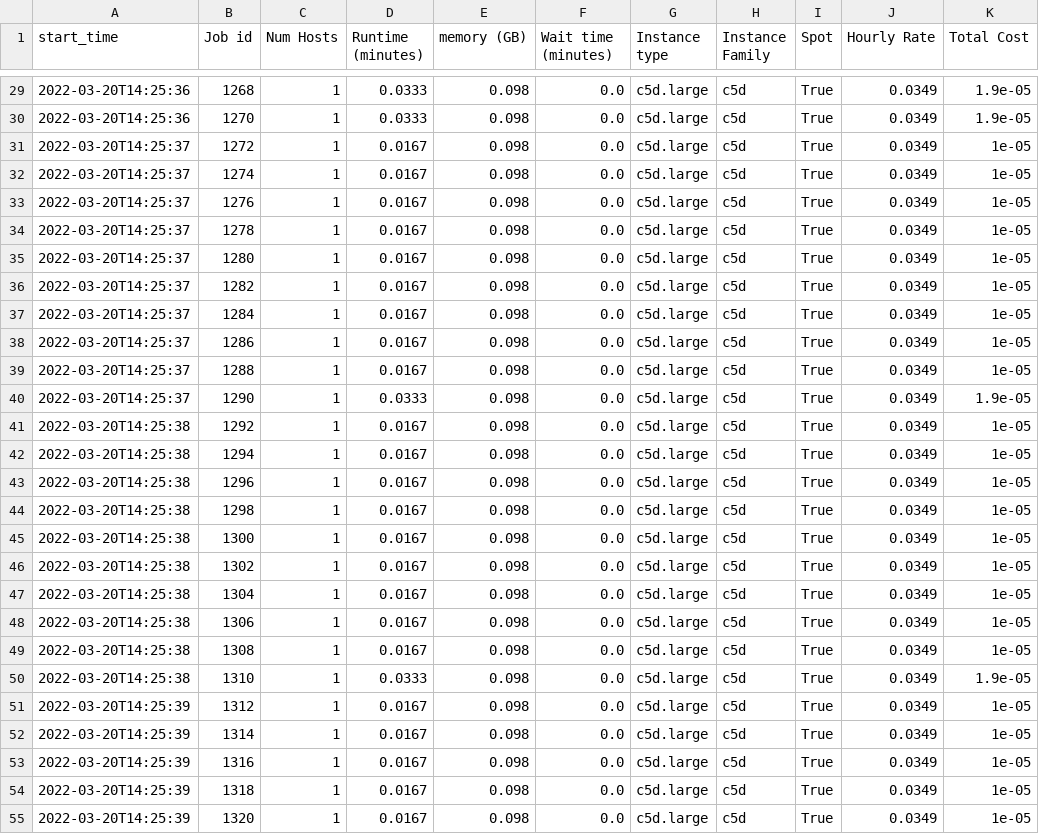
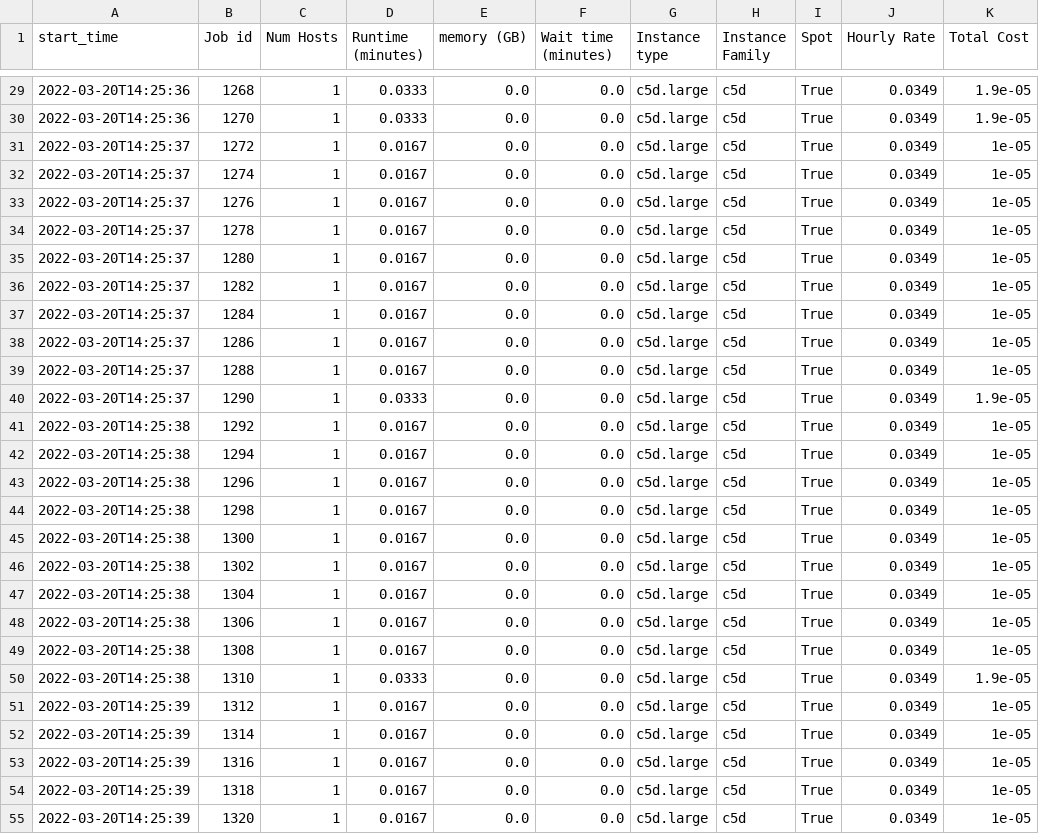
Before and after one commit to aws-samples/hpc-cost-simulator, a CSV file: test_files/JobAnalyzer/accelerator/hourly-457718.csv, drawn as a sheet; only a part is shown, gaps mark what is left out; the diff covers the shown part only.

```diff
--- a/test_files/JobAnalyzer/accelerator/hourly-457718.csv
+++ b/test_files/JobAnalyzer/accelerator/hourly-457718.csv
@@ -29,27 +29,27 @@ start_time,Job id,Num Hosts,Runtime (minutes),memory (GB),Wait time (minutes),In
-2022-03-20T14:25:36,1268,1,0.0333,0.098,0.0,c5d.large,c5d,True,0.0349,1.9e-05
-2022-03-20T14:25:36,1270,1,0.0333,0.098,0.0,c5d.large,c5d,True,0.0349,1.9e-05
-2022-03-20T14:25:37,1272,1,0.0167,0.098,0.0,c5d.large,c5d,True,0.0349,1e-05
-2022-03-20T14:25:37,1274,1,0.0167,0.098,0.0,c5d.large,c5d,True,0.0349,1e-05
-2022-03-20T14:25:37,1276,1,0.0167,0.098,0.0,c5d.large,c5d,True,0.0349,1e-05
-2022-03-20T14:25:37,1278,1,0.0167,0.098,0.0,c5d.large,c5d,True,0.0349,1e-05
-2022-03-20T14:25:37,1280,1,0.0167,0.098,0.0,c5d.large,c5d,True,0.0349,1e-05
-2022-03-20T14:25:37,1282,1,0.0167,0.098,0.0,c5d.large,c5d,True,0.0349,1e-05
-2022-03-20T14:25:37,1284,1,0.0167,0.098,0.0,c5d.large,c5d,True,0.0349,1e-05
-2022-03-20T14:25:37,1286,1,0.0167,0.098,0.0,c5d.large,c5d,True,0.0349,1e-05
-2022-03-20T14:25:37,1288,1,0.0167,0.098,0.0,c5d.large,c5d,True,0.0349,1e-05
-2022-03-20T14:25:37,1290,1,0.0333,0.098,0.0,c5d.large,c5d,True,0.0349,1.9e-05
-2022-03-20T14:25:38,1292,1,0.0167,0.098,0.0,c5d.large,c5d,True,0.0349,1e-05
-2022-03-20T14:25:38,1294,1,0.0167,0.098,0.0,c5d.large,c5d,True,0.0349,1e-05
-2022-03-20T14:25:38,1296,1,0.0167,0.098,0.0,c5d.large,c5d,True,0.0349,1e-05
-2022-03-20T14:25:38,1298,1,0.0167,0.098,0.0,c5d.large,c5d,True,0.0349,1e-05
-2022-03-20T14:25:38,1300,1,0.0167,0.098,0.0,c5d.large,c5d,True,0.0349,1e-05
-2022-03-20T14:25:38,1302,1,0.0167,0.098,0.0,c5d.large,c5d,True,0.0349,1e-05
-2022-03-20T14:25:38,1304,1,0.0167,0.098,0.0,c5d.large,c5d,True,0.0349,1e-05
-2022-03-20T14:25:38,1306,1,0.0167,0.098,0.0,c5d.large,c5d,True,0.0349,1e-05
-2022-03-20T14:25:38,1308,1,0.0167,0.098,0.0,c5d.large,c5d,True,0.0349,1e-05
-2022-03-20T14:25:38,1310,1,0.0333,0.098,0.0,c5d.large,c5d,True,0.0349,1.9e-05
-2022-03-20T14:25:39,1312,1,0.0167,0.098,0.0,c5d.large,c5d,True,0.0349,1e-05
-2022-03-20T14:25:39,1314,1,0.0167,0.098,0.0,c5d.large,c5d,True,0.0349,1e-05
-2022-03-20T14:25:39,1316,1,0.0167,0.098,0.0,c5d.large,c5d,True,0.0349,1e-05
-2022-03-20T14:25:39,1318,1,0.0167,0.098,0.0,c5d.large,c5d,True,0.0349,1e-05
-2022-03-20T14:25:39,1320,1,0.0167,0.098,0.0,c5d.large,c5d,True,0.0349,1e-05
+2022-03-20T14:25:36,1268,1,0.0333,0.0,0.0,c5d.large,c5d,True,0.0349,1.9e-05
+2022-03-20T14:25:36,1270,1,0.0333,0.0,0.0,c5d.large,c5d,True,0.0349,1.9e-05
+2022-03-20T14:25:37,1272,1,0.0167,0.0,0.0,c5d.large,c5d,True,0.0349,1e-05
+2022-03-20T14:25:37,1274,1,0.0167,0.0,0.0,c5d.large,c5d,True,0.0349,1e-05
+2022-03-20T14:25:37,1276,1,0.0167,0.0,0.0,c5d.large,c5d,True,0.0349,1e-05
+2022-03-20T14:25:37,1278,1,0.0167,0.0,0.0,c5d.large,c5d,True,0.0349,1e-05
+2022-03-20T14:25:37,1280,1,0.0167,0.0,0.0,c5d.large,c5d,True,0.0349,1e-05
+2022-03-20T14:25:37,1282,1,0.0167,0.0,0.0,c5d.large,c5d,True,0.0349,1e-05
+2022-03-20T14:25:37,1284,1,0.0167,0.0,0.0,c5d.large,c5d,True,0.0349,1e-05
+2022-03-20T14:25:37,1286,1,0.0167,0.0,0.0,c5d.large,c5d,True,0.0349,1e-05
+2022-03-20T14:25:37,1288,1,0.0167,0.0,0.0,c5d.large,c5d,True,0.0349,1e-05
+2022-03-20T14:25:37,1290,1,0.0333,0.0,0.0,c5d.large,c5d,True,0.0349,1.9e-05
+2022-03-20T14:25:38,1292,1,0.0167,0.0,0.0,c5d.large,c5d,True,0.0349,1e-05
+2022-03-20T14:25:38,1294,1,0.0167,0.0,0.0,c5d.large,c5d,True,0.0349,1e-05
+2022-03-20T14:25:38,1296,1,0.0167,0.0,0.0,c5d.large,c5d,True,0.0349,1e-05
+2022-03-20T14:25:38,1298,1,0.0167,0.0,0.0,c5d.large,c5d,True,0.0349,1e-05
+2022-03-20T14:25:38,1300,1,0.0167,0.0,0.0,c5d.large,c5d,True,0.0349,1e-05
+2022-03-20T14:25:38,1302,1,0.0167,0.0,0.0,c5d.large,c5d,True,0.0349,1e-05
+2022-03-20T14:25:38,1304,1,0.0167,0.0,0.0,c5d.large,c5d,True,0.0349,1e-05
+2022-03-20T14:25:38,1306,1,0.0167,0.0,0.0,c5d.large,c5d,True,0.0349,1e-05
+2022-03-20T14:25:38,1308,1,0.0167,0.0,0.0,c5d.large,c5d,True,0.0349,1e-05
+2022-03-20T14:25:38,1310,1,0.0333,0.0,0.0,c5d.large,c5d,True,0.0349,1.9e-05
+2022-03-20T14:25:39,1312,1,0.0167,0.0,0.0,c5d.large,c5d,True,0.0349,1e-05
+2022-03-20T14:25:39,1314,1,0.0167,0.0,0.0,c5d.large,c5d,True,0.0349,1e-05
+2022-03-20T14:25:39,1316,1,0.0167,0.0,0.0,c5d.large,c5d,True,0.0349,1e-05
+2022-03-20T14:25:39,1318,1,0.0167,0.0,0.0,c5d.large,c5d,True,0.0349,1e-05
+2022-03-20T14:25:39,1320,1,0.0167,0.0,0.0,c5d.large,c5d,True,0.0349,1e-05
```
Also changed, not shown: 92 edited cells elsewhere in this file, test_files/AcceleratorLogParser/exp_jobs.csv, test_files/JobAnalyzer/accelerator/hourly-457720.csv, 6 other files.
